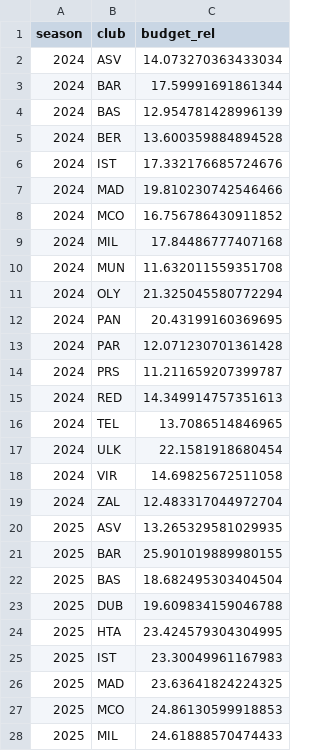
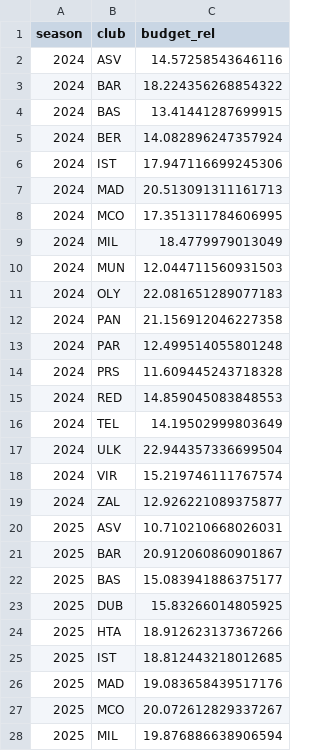
Before and after one commit to Almog-Nissim/euroleague-roster-optimization, a CSV file: data/processed/budget_relative.csv, drawn as a sheet; only a part is shown; the diff covers the shown part only.

```diff
--- a/data/processed/budget_relative.csv
+++ b/data/processed/budget_relative.csv
@@ -1,28 +1,28 @@
 season,club,budget_rel
-2024,ASV,14.073270363433034
-2024,BAR,17.59991691861344
-2024,BAS,12.954781428996139
-2024,BER,13.600359884894528
-2024,IST,17.332176685724676
-2024,MAD,19.810230742546466
-2024,MCO,16.756786430911852
-2024,MIL,17.84486777407168
-2024,MUN,11.632011559351708
-2024,OLY,21.325045580772294
-2024,PAN,20.43199160369695
-2024,PAR,12.071230701361428
-2024,PRS,11.211659207399787
-2024,RED,14.349914757351613
-2024,TEL,13.7086514846965
-2024,ULK,22.1581918680454
-2024,VIR,14.69825672511058
-2024,ZAL,12.483317044972704
-2025,ASV,13.265329581029935
-2025,BAR,25.901019889980155
-2025,BAS,18.682495303404504
-2025,DUB,19.609834159046788
-2025,HTA,23.424579304304995
-2025,IST,23.30049961167983
-2025,MAD,23.63641824224325
-2025,MCO,24.86130599918853
-2025,MIL,24.61888570474433
+2024,ASV,14.57258543646116
+2024,BAR,18.224356268854322
+2024,BAS,13.41441287699915
+2024,BER,14.082896247357924
+2024,IST,17.947116699245306
+2024,MAD,20.513091311161713
+2024,MCO,17.351311784606995
+2024,MIL,18.4779979013049
+2024,MUN,12.044711560931503
+2024,OLY,22.081651289077183
+2024,PAN,21.156912046227358
+2024,PAR,12.499514055801248
+2024,PRS,11.609445243718328
+2024,RED,14.859045083848553
+2024,TEL,14.19502999803649
+2024,ULK,22.944357336699504
+2024,VIR,15.219746111767574
+2024,ZAL,12.926221089375877
+2025,ASV,10.710210668026031
+2025,BAR,20.912060860901867
+2025,BAS,15.083941886375177
+2025,DUB,15.83266014805925
+2025,HTA,18.912623137367266
+2025,IST,18.812443218012685
+2025,MAD,19.083658439517176
+2025,MCO,20.072612829337267
+2025,MIL,19.876886638906594
```
Also changed, not shown: 11 edited cells elsewhere in this file, data/processed/budget_curve.csv, data/processed/usage_constrained_results.csv, 11 other files.
